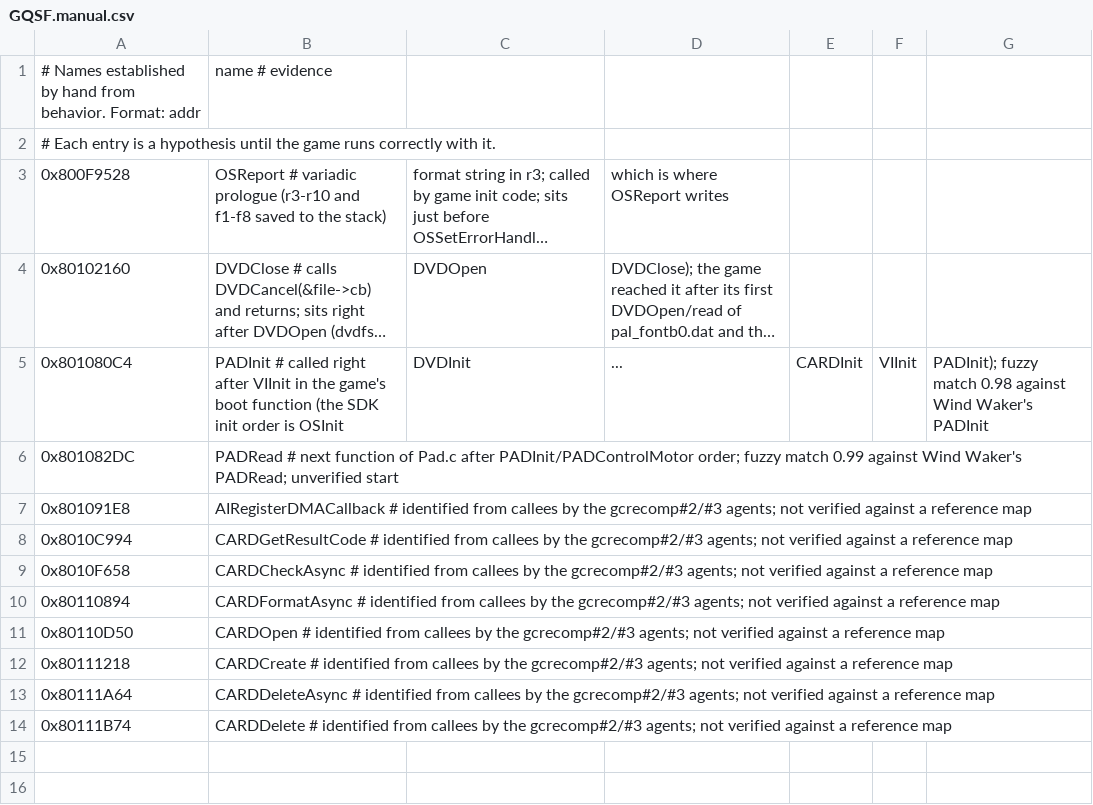
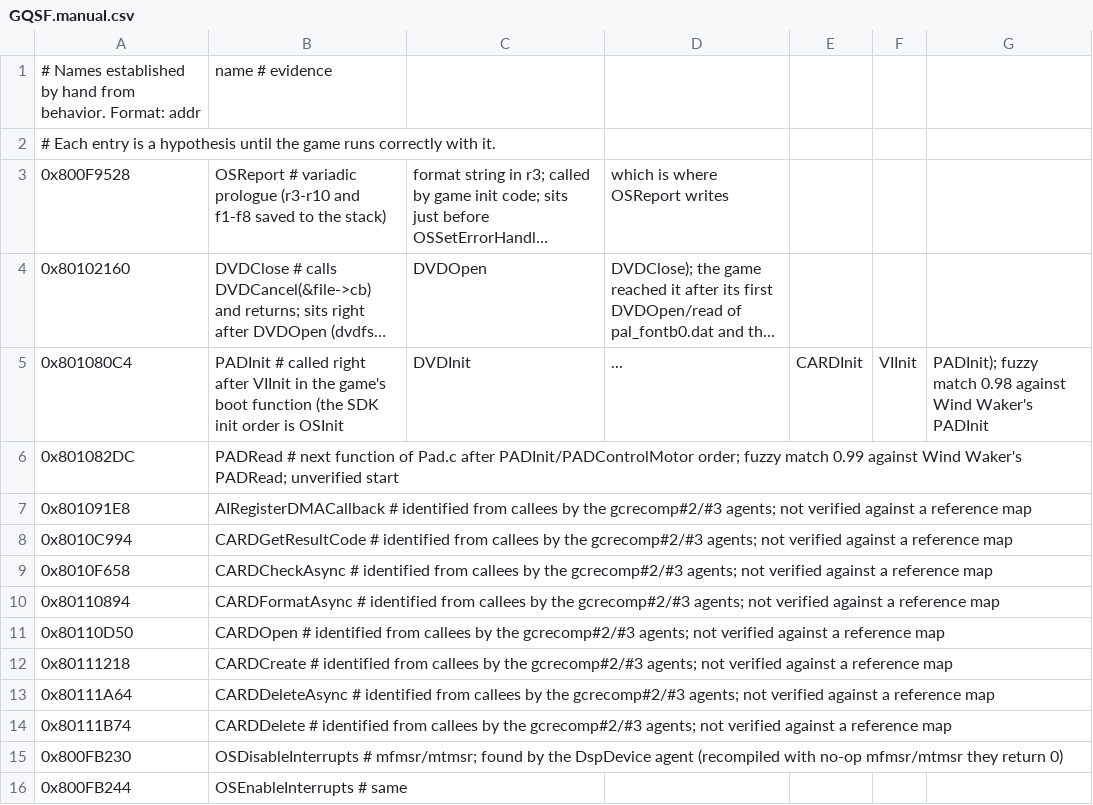
Before and after one commit to To-Recomp/tos-recomp, a CSV file: symbols/GQSF.manual.csv, drawn as a sheet; long unchanged cells end in ….

Commit message:
feat(symbols): name OSDisable/EnableInterrupts; function entries reached through the DSP handler
- OSDisableInterrupts/OSEnableInterrupts are recompiled with no-op mfmsr/mtmsr unless replaced.
- Add 0x8015B4B8, 0x80151D68, 0x80151D78 (reached only through pointers).

Signed-off-by: Gérard Le Cloërec <gerard.le.cloerec@gmail.com>

```diff
--- a/symbols/GQSF.manual.csv
+++ b/symbols/GQSF.manual.csv
@@ -14 +14,3 @@
 0x80111B74,CARDDelete  # identified from callees by the gcrecomp#2/#3 agents; not verified against a reference map
+0x800FB230,OSDisableInterrupts  # mfmsr/mtmsr; found by the DspDevice agent (recompiled with no-op mfmsr/mtmsr they return 0)
+0x800FB244,OSEnableInterrupts  # same
```
Also changed, not shown: symbols/GQSF.csv, 1 other file.
